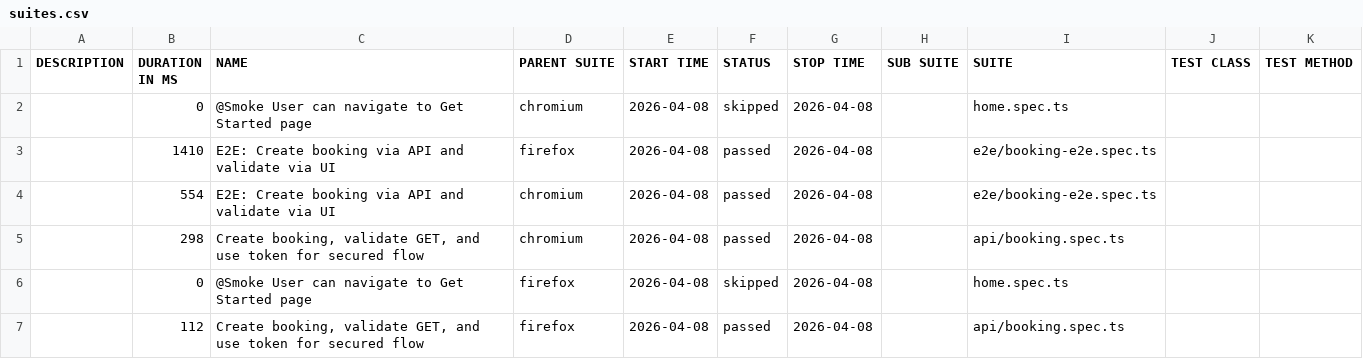
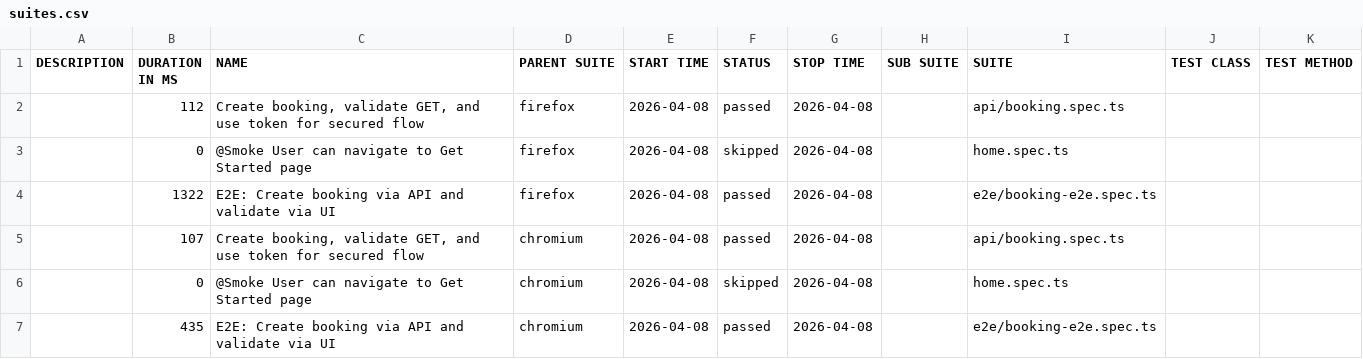
Before and after one commit to bastabdash-repo/playwrite_e2e_framework, a CSV file: data/suites.csv, drawn as a sheet.

```diff
--- a/data/suites.csv
+++ b/data/suites.csv
@@ -1,7 +1,7 @@
 "DESCRIPTION","DURATION IN MS","NAME","PARENT SUITE","START TIME","STATUS","STOP TIME","SUB SUITE","SUITE","TEST CLASS","TEST METHOD"
+"","112","Create booking, validate GET, and use token for secured flow","firefox","2026-04-08","passed","2026-04-08","","api/booking.spec.ts","",""
+"","0","@Smoke User can navigate to Get Started page","firefox","2026-04-08","skipped","2026-04-08","","home.spec.ts","",""
+"","1322","E2E: Create booking via API and validate via UI","firefox","2026-04-08","passed","2026-04-08","","e2e/booking-e2e.spec.ts","",""
+"","107","Create booking, validate GET, and use token for secured flow","chromium","2026-04-08","passed","2026-04-08","","api/booking.spec.ts","",""
 "","0","@Smoke User can navigate to Get Started page","chromium","2026-04-08","skipped","2026-04-08","","home.spec.ts","",""
-"","1410","E2E: Create booking via API and validate via UI","firefox","2026-04-08","passed","2026-04-08","","e2e/booking-e2e.spec.ts","",""
-"","554","E2E: Create booking via API and validate via UI","chromium","2026-04-08","passed","2026-04-08","","e2e/booking-e2e.spec.ts","",""
-"","298","Create booking, validate GET, and use token for secured flow","chromium","2026-04-08","passed","2026-04-08","","api/booking.spec.ts","",""
-"","0","@Smoke User can navigate to Get Started page","firefox","2026-04-08","skipped","2026-04-08","","home.spec.ts","",""
-"","112","Create booking, validate GET, and use token for secured flow","firefox","2026-04-08","passed","2026-04-08","","api/booking.spec.ts","",""
+"","435","E2E: Create booking via API and validate via UI","chromium","2026-04-08","passed","2026-04-08","","e2e/booking-e2e.spec.ts","",""
```
Also changed, not shown: 26 other files.
